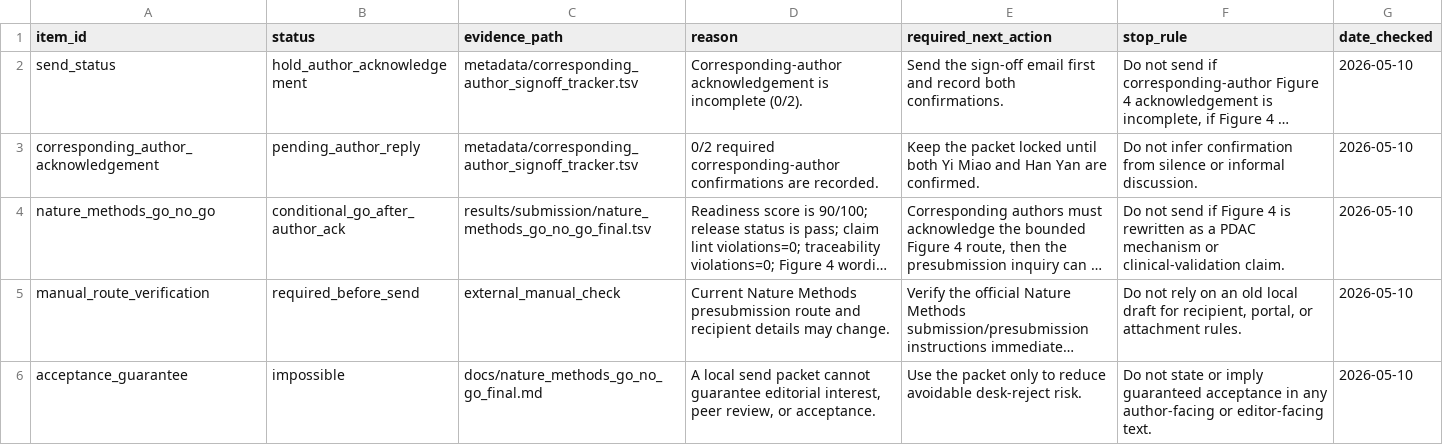
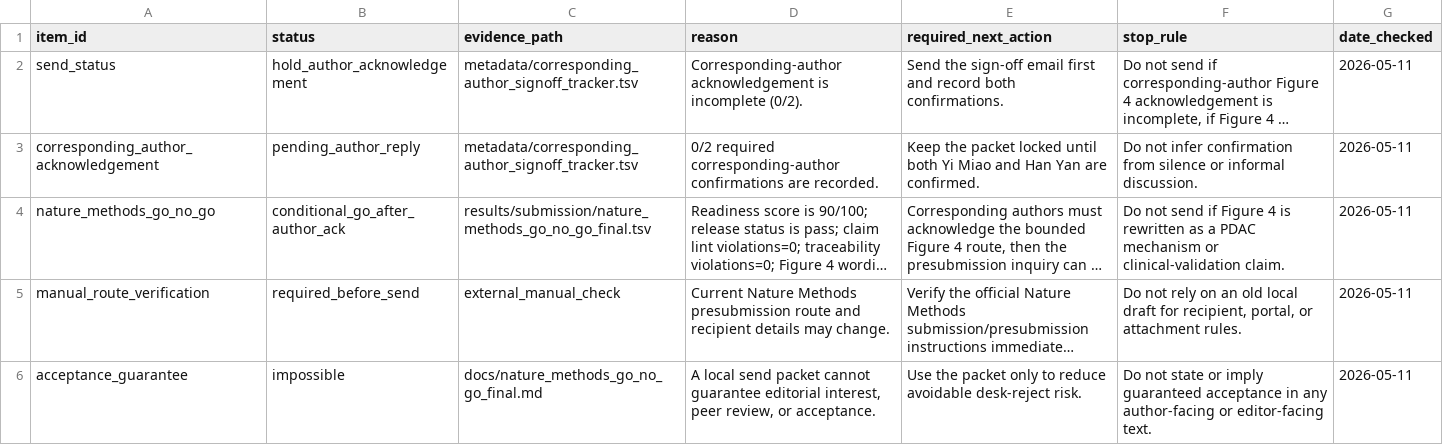
Before and after one commit to healthgreat/rmtguard, a TSV file: results/submission/nature_methods_presubmission_send_packet.tsv, drawn as a sheet; long unchanged cells end in …; the diff names each change by its address in the sheet, - before the commit and + after, or states it on an @@ line.

```diff
--- a/results/submission/nature_methods_presubmission_send_packet.tsv
+++ b/results/submission/nature_methods_presubmission_send_packet.tsv
-G2:G6 (date_checked): 2026-05-10
+G2:G6 (date_checked): 2026-05-11
```
Also changed, not shown: results/submission/claim_boundary_lint.tsv, 7 other files.
